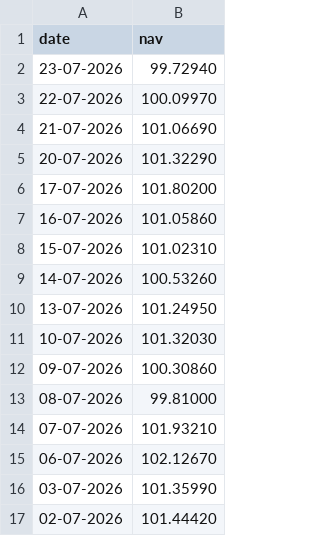
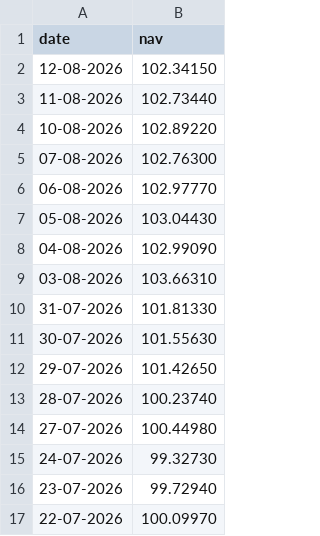
Before and after one commit to anujkunturwar2105-bit/Mutual-Fund-Capstone-Project, a CSV file: Data/raw/Nippon_LargeCap_NAV.csv, drawn as a sheet; only a part is shown; the shorter side is filled out with more unchanged rows.

```diff
--- a/Data/raw/Nippon_LargeCap_NAV.csv
+++ b/Data/raw/Nippon_LargeCap_NAV.csv
@@ -1,2 +1,16 @@
 date,nav
+12-08-2026,102.34150
+11-08-2026,102.73440
+10-08-2026,102.89220
+07-08-2026,102.76300
+06-08-2026,102.97770
+05-08-2026,103.04430
+04-08-2026,102.99090
+03-08-2026,103.66310
+31-07-2026,101.81330
+30-07-2026,101.55630
+29-07-2026,101.42650
+28-07-2026,100.23740
+27-07-2026,100.44980
+24-07-2026,99.32730
 23-07-2026,99.72940
```
Also changed, not shown: Data/raw/Axis_Bluechip_NAV.csv, Data/raw/ICICI_Bluechip_NAV.csv, 12 other files.
